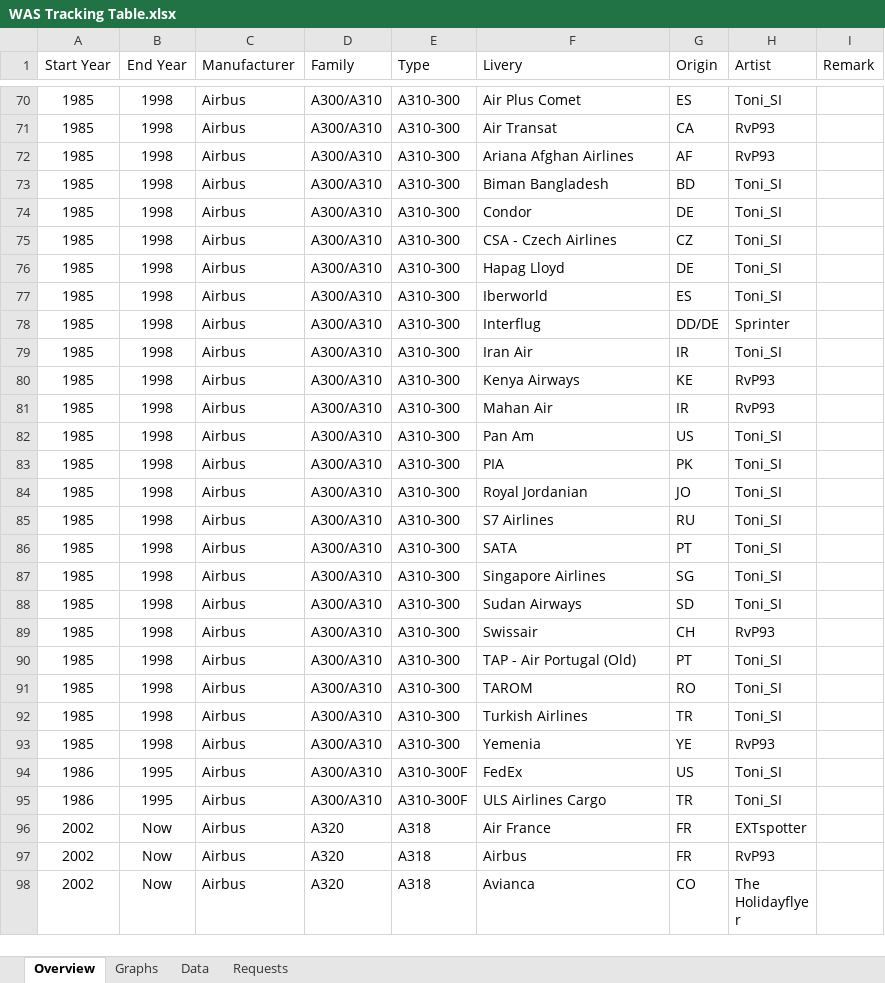
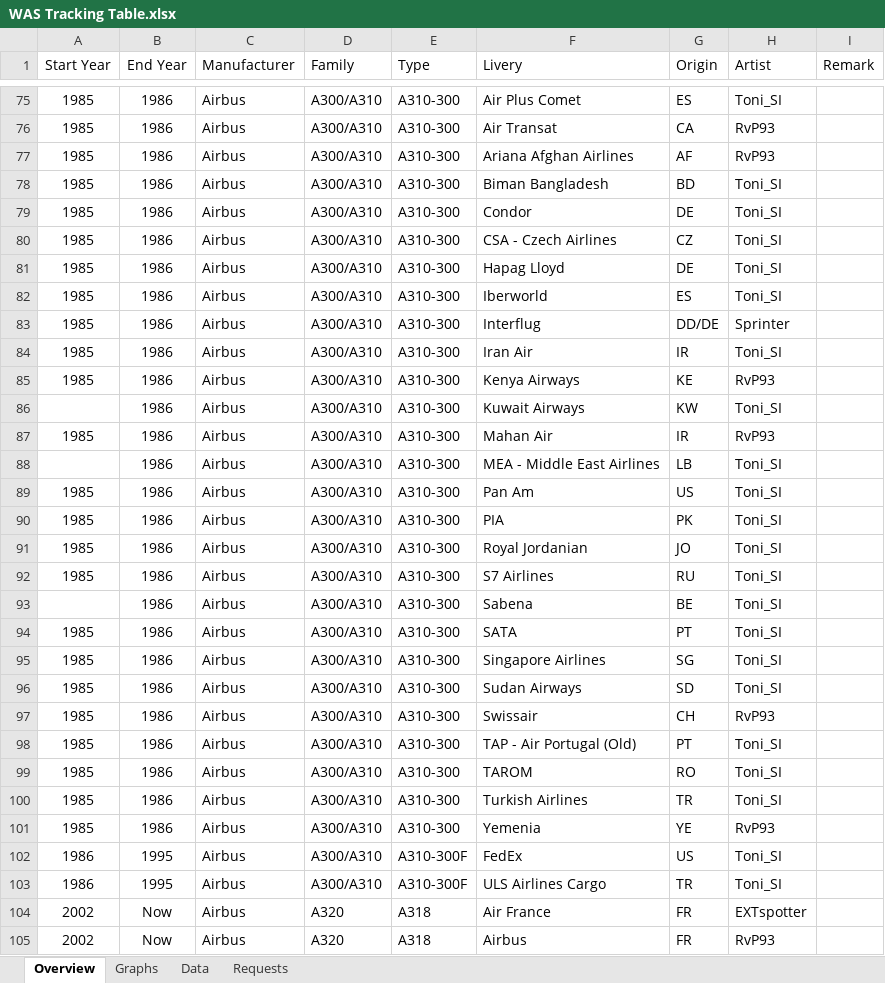
Before and after one commit to RvP93/WorldAirlinersSet, an Excel workbook: documentation/WAS Tracking Table.xlsx, sheet Overview, drawn as a sheet; only a part is shown, gaps mark what is left out; the shorter side is filled out with more unchanged rows; values as stored, in another font and other column widths than the file's, no borders; table styles not drawn; addresses are those after the commit; the diff covers the shown part only; the diff names each change by its address in the sheet, - before the commit and + after, or states it on an @@ line.

```diff
--- a/documentation/WAS Tracking Table.xlsx (sheet Overview)
+++ b/documentation/WAS Tracking Table.xlsx (sheet Overview)
-B75:B85 (End Year): 1998
+B75:B85 (End Year): 1986
+row 86:  | 1986 | Airbus | A300/A310 | A310-300 | Kuwait Airways | KW | Toni_SI
-B87 (End Year): 1998
+B87 (End Year): 1986
+row 88:  | 1986 | Airbus | A300/A310 | A310-300 | MEA - Middle East Airlines | LB | Toni_SI
-B89:B92 (End Year): 1998
+B89:B92 (End Year): 1986
+row 93:  | 1986 | Airbus | A300/A310 | A310-300 | Sabena | BE | Toni_SI
-B94:B101 (End Year): 1998
+B94:B101 (End Year): 1986
```
Also changed, not shown: 5 added rows and 22 edited cells elsewhere in this sheet, sheet Data, sheet Graphs, charts or pictures, documentation/Fixes and overviews.xlsx, 11 other files.
